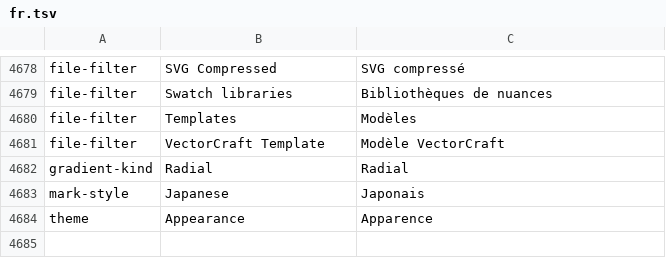
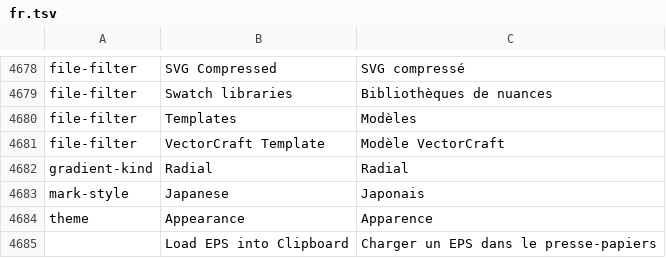
Before and after one commit to 00xJS/vectorcraft, a TSV file: crates/ui-egui/src/i18n/fr.tsv, drawn as a sheet; only a part is shown, gaps mark what is left out.

```diff
--- a/crates/ui-egui/src/i18n/fr.tsv
+++ b/crates/ui-egui/src/i18n/fr.tsv
@@ -4684 +4684,2 @@ mark-style	Japanese	Japonais
 theme	Appearance	Apparence
+	Load EPS into Clipboard	Charger un EPS dans le presse-papiers
```
Also changed, not shown: crates/ui-egui/src/i18n/ja.tsv, crates/ui-egui/src/i18n/ko.tsv, 20 other files.
